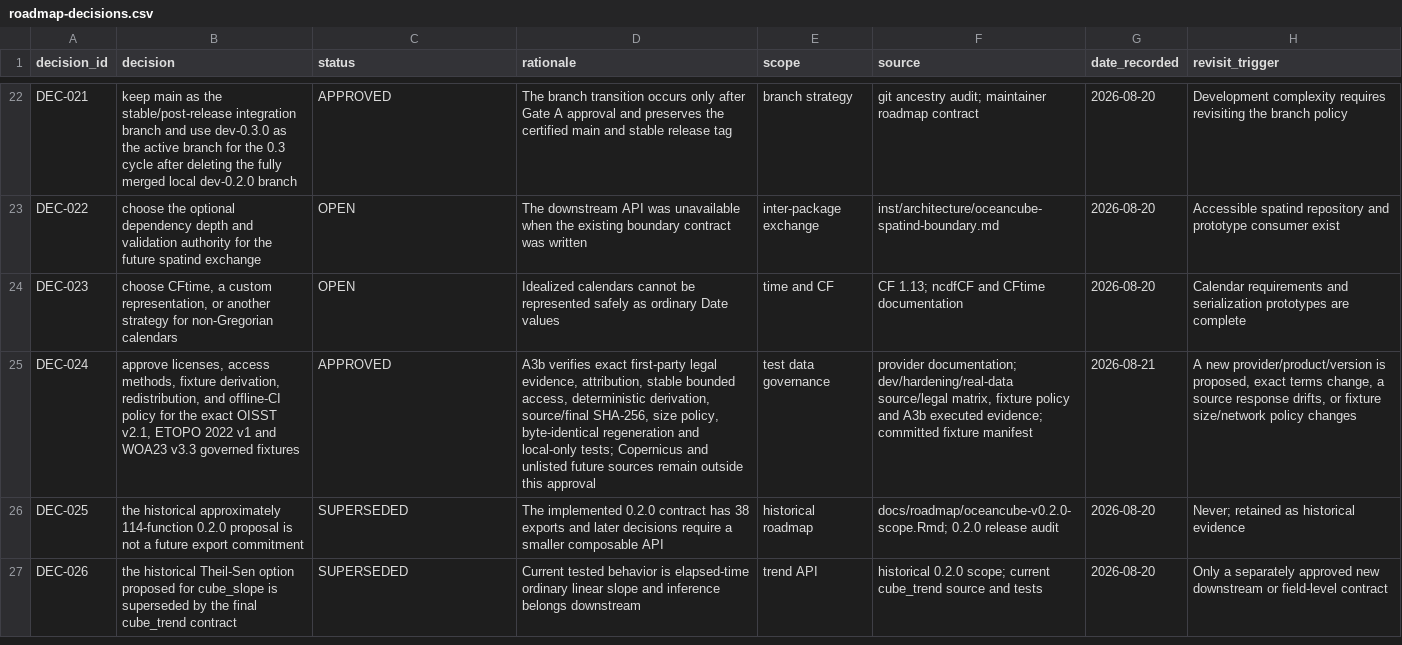
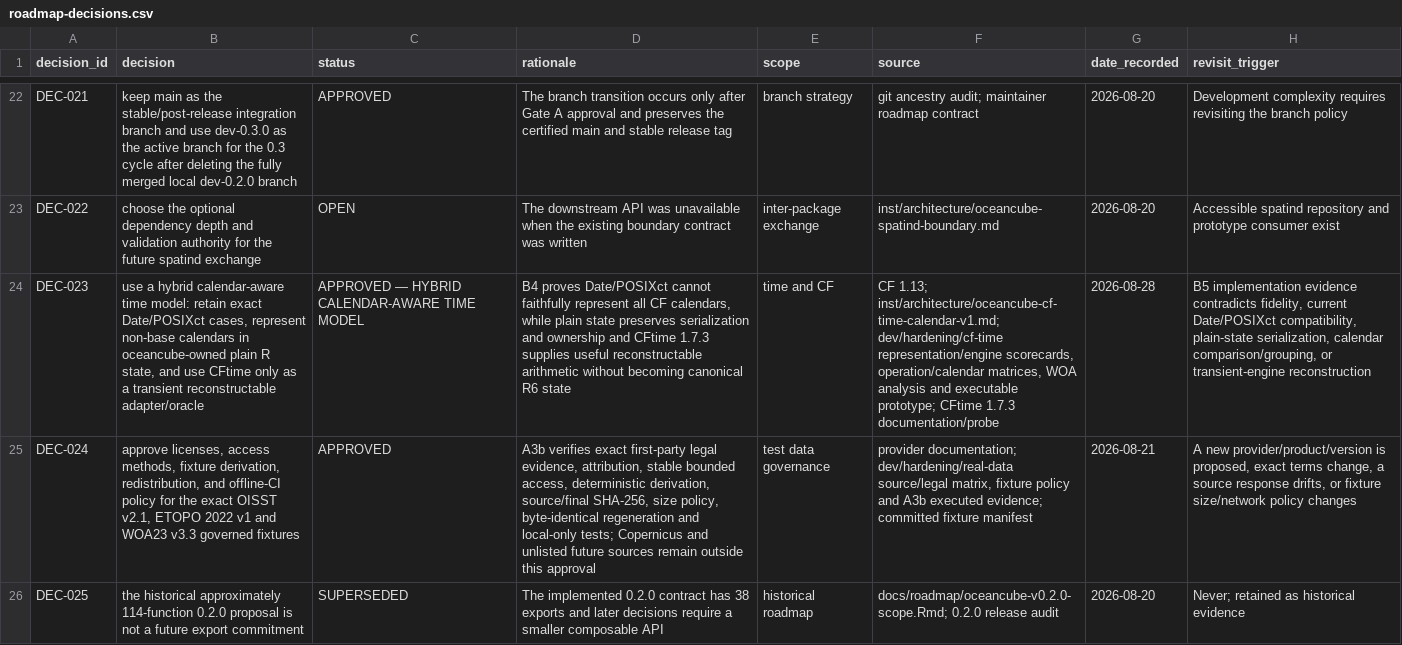
Before and after one commit to qselmer/oceancube, a CSV file: docs/roadmap/post-0.2.0/roadmap-decisions.csv, drawn as a sheet; only a part is shown, gaps mark what is left out; the shorter side is filled out with more unchanged rows; the diff names each change by its address in the sheet, - before the commit and + after, or states it on an @@ line.

```diff
--- a/docs/roadmap/post-0.2.0/roadmap-decisions.csv
+++ b/docs/roadmap/post-0.2.0/roadmap-decisions.csv
-B24 (decision): choose CFtime, a custom representation, or another strategy for non-Gregorian calendars
+B24 (decision): use a hybrid calendar-aware time model: retain exact Date/POSIXct cases, represent non-base calendars in oceancube-owned plain R state, and use CFtime only as a transient reconstructable adapter/oracle
-C24 (status): OPEN
+C24 (status): APPROVED — HYBRID CALENDAR-AWARE TIME MODEL
-D24 (rationale): Idealized calendars cannot be represented safely as ordinary Date values
+D24 (rationale): B4 proves Date/POSIXct cannot faithfully represent all CF calendars, while plain state preserves serialization and ownership and CFtime 1.7.3 supplies useful reconstructable arithmetic without becoming canonical R6 state
-F24 (source): CF 1.13; ncdfCF and CFtime documentation
+F24 (source): CF 1.13; inst/architecture/oceancube-cf-time-calendar-v1.md; dev/hardening/cf-time representation/engine scorecards, operation/calendar matrices, WOA analysis and executable prototype; CFtime 1.7.3 documentation/probe
-G24 (date_recorded): 2026-08-20
+G24 (date_recorded): 2026-08-28
-H24 (revisit_trigger): Calendar requirements and serialization prototypes are complete
+H24 (revisit_trigger): B5 implementation evidence contradicts fidelity, current Date/POSIXct compatibility, plain-state serialization, calendar comparison/grouping, or transient-engine reconstruction
```
Also changed, not shown: docs/roadmap/post-0.2.0/roadmap-provenance.csv, 13 other files.
